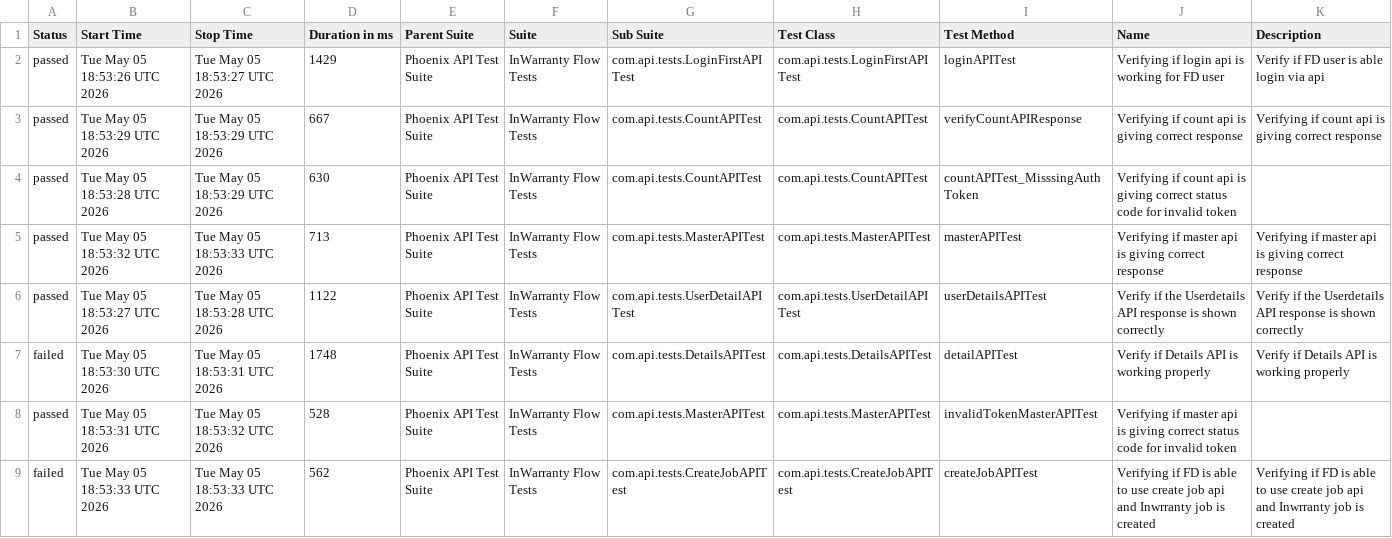
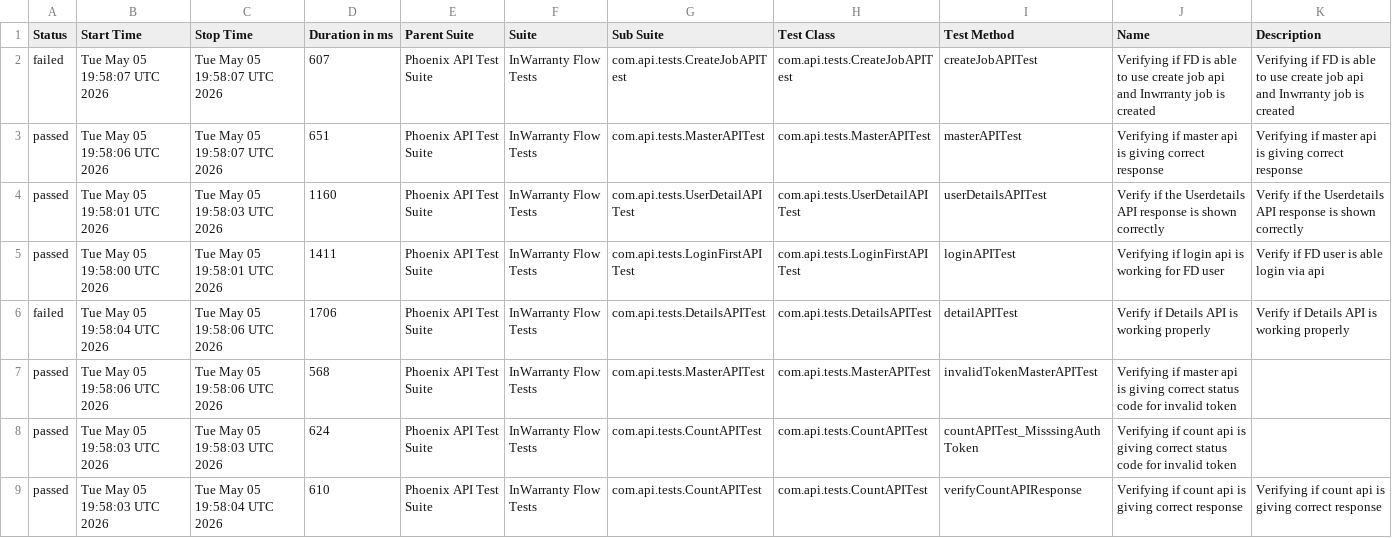
Before and after one commit to taarun96/APIAutomationFrameWork, a CSV file: data/suites.csv, drawn as a sheet.

```diff
--- a/data/suites.csv
+++ b/data/suites.csv
@@ -1,9 +1,9 @@
 "Status","Start Time","Stop Time","Duration in ms","Parent Suite","Suite","Sub Suite","Test Class","Test Method","Name","Description"
-"passed","Tue May 05 18:53:26 UTC 2026","Tue May 05 18:53:27 UTC 2026","1429","Phoenix API Test Suite","InWarranty Flow Tests","com.api.tests.LoginFirstAPITest","com.api.tests.LoginFirstAPITest","loginAPITest","Verifying if login api is working for FD user","Verify if FD user is able login via api"
-"passed","Tue May 05 18:53:29 UTC 2026","Tue May 05 18:53:29 UTC 2026","667","Phoenix API Test Suite","InWarranty Flow Tests","com.api.tests.CountAPITest","com.api.tests.CountAPITest","verifyCountAPIResponse","Verifying if count api is giving correct response","Verifying if count api is giving correct response"
-"passed","Tue May 05 18:53:28 UTC 2026","Tue May 05 18:53:29 UTC 2026","630","Phoenix API Test Suite","InWarranty Flow Tests","com.api.tests.CountAPITest","com.api.tests.CountAPITest","countAPITest_MisssingAuthToken","Verifying if count api is giving correct status code for invalid token",""
-"passed","Tue May 05 18:53:32 UTC 2026","Tue May 05 18:53:33 UTC 2026","713","Phoenix API Test Suite","InWarranty Flow Tests","com.api.tests.MasterAPITest","com.api.tests.MasterAPITest","masterAPITest","Verifying if master api is giving correct response","Verifying if master api is giving correct response"
-"passed","Tue May 05 18:53:27 UTC 2026","Tue May 05 18:53:28 UTC 2026","1122","Phoenix API Test Suite","InWarranty Flow Tests","com.api.tests.UserDetailAPITest","com.api.tests.UserDetailAPITest","userDetailsAPITest","Verify if the Userdetails API response is shown correctly","Verify if the Userdetails API response is shown correctly"
-"failed","Tue May 05 18:53:30 UTC 2026","Tue May 05 18:53:31 UTC 2026","1748","Phoenix API Test Suite","InWarranty Flow Tests","com.api.tests.DetailsAPITest","com.api.tests.DetailsAPITest","detailAPITest","Verify if Details API is working properly","Verify if Details API is working properly"
-"passed","Tue May 05 18:53:31 UTC 2026","Tue May 05 18:53:32 UTC 2026","528","Phoenix API Test Suite","InWarranty Flow Tests","com.api.tests.MasterAPITest","com.api.tests.MasterAPITest","invalidTokenMasterAPITest","Verifying if master api is giving correct status code for invalid token",""
-"failed","Tue May 05 18:53:33 UTC 2026","Tue May 05 18:53:33 UTC 2026","562","Phoenix API Test Suite","InWarranty Flow Tests","com.api.tests.CreateJobAPITest","com.api.tests.CreateJobAPITest","createJobAPITest","Verifying if FD is able to use create job api and Inwrranty job is created","Verifying if FD is able to use create job api and Inwrranty job is created"
+"failed","Tue May 05 19:58:07 UTC 2026","Tue May 05 19:58:07 UTC 2026","607","Phoenix API Test Suite","InWarranty Flow Tests","com.api.tests.CreateJobAPITest","com.api.tests.CreateJobAPITest","createJobAPITest","Verifying if FD is able to use create job api and Inwrranty job is created","Verifying if FD is able to use create job api and Inwrranty job is created"
+"passed","Tue May 05 19:58:06 UTC 2026","Tue May 05 19:58:07 UTC 2026","651","Phoenix API Test Suite","InWarranty Flow Tests","com.api.tests.MasterAPITest","com.api.tests.MasterAPITest","masterAPITest","Verifying if master api is giving correct response","Verifying if master api is giving correct response"
+"passed","Tue May 05 19:58:01 UTC 2026","Tue May 05 19:58:03 UTC 2026","1160","Phoenix API Test Suite","InWarranty Flow Tests","com.api.tests.UserDetailAPITest","com.api.tests.UserDetailAPITest","userDetailsAPITest","Verify if the Userdetails API response is shown correctly","Verify if the Userdetails API response is shown correctly"
+"passed","Tue May 05 19:58:00 UTC 2026","Tue May 05 19:58:01 UTC 2026","1411","Phoenix API Test Suite","InWarranty Flow Tests","com.api.tests.LoginFirstAPITest","com.api.tests.LoginFirstAPITest","loginAPITest","Verifying if login api is working for FD user","Verify if FD user is able login via api"
+"failed","Tue May 05 19:58:04 UTC 2026","Tue May 05 19:58:06 UTC 2026","1706","Phoenix API Test Suite","InWarranty Flow Tests","com.api.tests.DetailsAPITest","com.api.tests.DetailsAPITest","detailAPITest","Verify if Details API is working properly","Verify if Details API is working properly"
+"passed","Tue May 05 19:58:06 UTC 2026","Tue May 05 19:58:06 UTC 2026","568","Phoenix API Test Suite","InWarranty Flow Tests","com.api.tests.MasterAPITest","com.api.tests.MasterAPITest","invalidTokenMasterAPITest","Verifying if master api is giving correct status code for invalid token",""
+"passed","Tue May 05 19:58:03 UTC 2026","Tue May 05 19:58:03 UTC 2026","624","Phoenix API Test Suite","InWarranty Flow Tests","com.api.tests.CountAPITest","com.api.tests.CountAPITest","countAPITest_MisssingAuthToken","Verifying if count api is giving correct status code for invalid token",""
+"passed","Tue May 05 19:58:03 UTC 2026","Tue May 05 19:58:04 UTC 2026","610","Phoenix API Test Suite","InWarranty Flow Tests","com.api.tests.CountAPITest","com.api.tests.CountAPITest","verifyCountAPIResponse","Verifying if count api is giving correct response","Verifying if count api is giving correct response"
```
Also changed, not shown: data/behaviors.csv, 54 other files.
